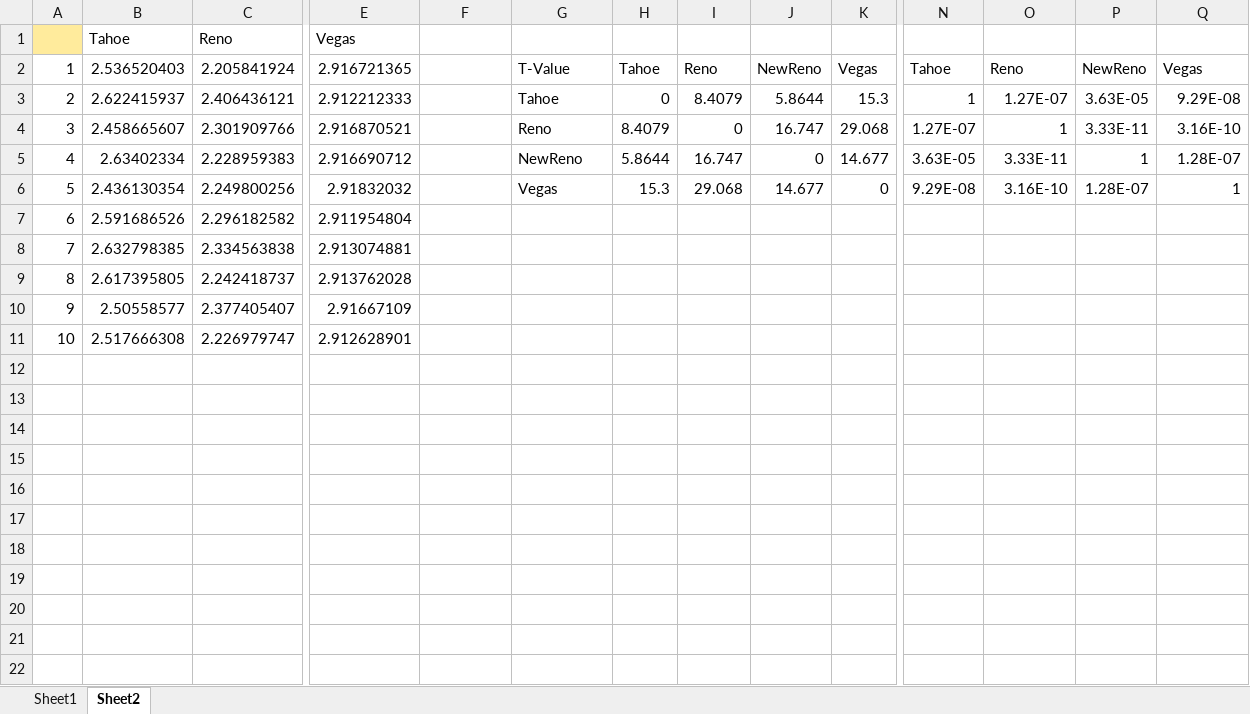
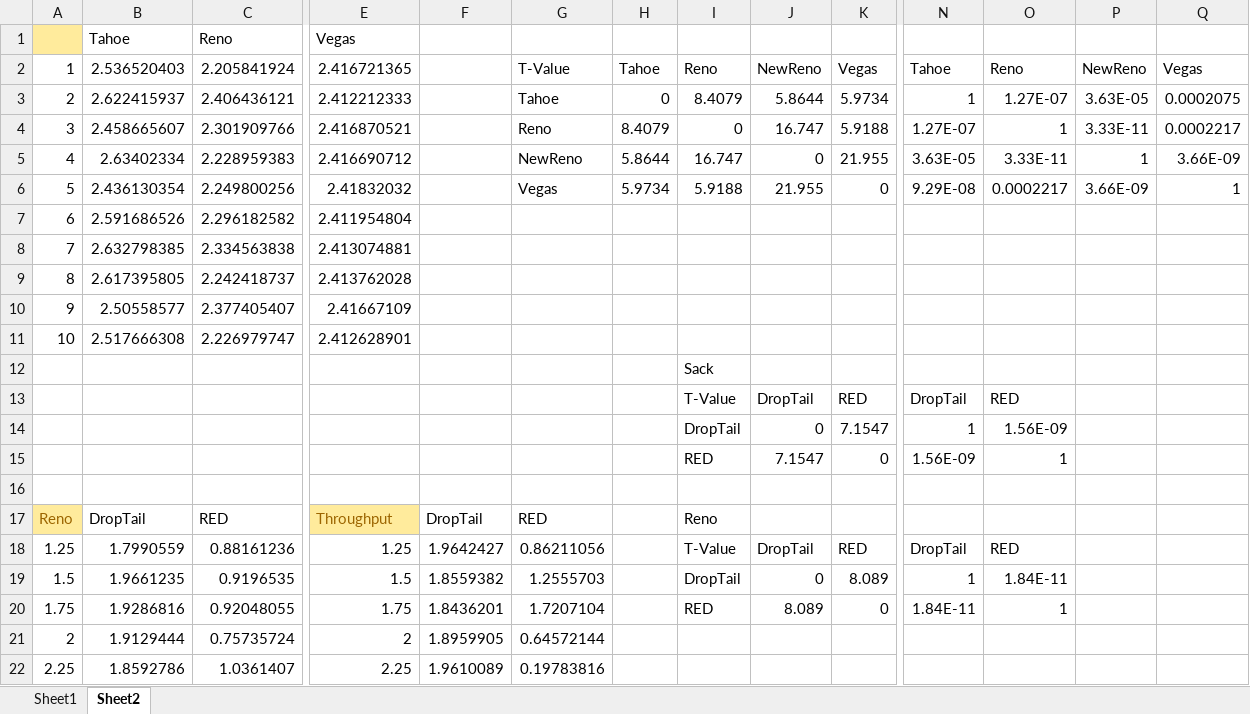
Before and after one commit to shiyu3169/Socket, an Excel workbook: Project_3/data.xlsx, sheet Sheet2, drawn as a sheet; only a part is shown, gaps mark what is left out; values as stored, in another font and other column widths than the file's, no borders; rows hold the shown columns only; the diff covers the shown part only; the diff names each change by its address in the sheet, - before the commit and + after, or states it on an @@ line.

```diff
--- a/Project_3/data.xlsx (sheet Sheet2)
+++ b/Project_3/data.xlsx (sheet Sheet2)
-E2 (Vegas): 2.916721365
+E2 (Vegas): 2.416721365
-E3 (Vegas): 2.912212333
+E3 (Vegas): 2.412212333
-K3: 15.3
+K3: 5.9734
-Q3: 9.29E-08
+Q3: 0.0002075
-E4 (Vegas): 2.916870521
+E4 (Vegas): 2.416870521
-K4: 29.068
+K4: 5.9188
-Q4: 3.16E-10
+Q4: 0.0002217
-E5 (Vegas): 2.916690712
+E5 (Vegas): 2.416690712
-K5: 14.677
+K5: 21.955
-Q5: 1.28E-07
+Q5: 3.66E-09
-E6 (Vegas): 2.91832032
+E6 (Vegas): 2.41832032
-H6: 15.3
+H6: 5.9734
-I6: 29.068
+I6: 5.9188
-J6: 14.677
+J6: 21.955
-O6: 3.16E-10
+O6: 0.0002217
-P6: 1.28E-07
+P6: 3.66E-09
-E7 (Vegas): 2.911954804
+E7 (Vegas): 2.411954804
-E8 (Vegas): 2.913074881
+E8 (Vegas): 2.413074881
-E9 (Vegas): 2.913762028
+E9 (Vegas): 2.413762028
-E10 (Vegas): 2.91667109
+E10 (Vegas): 2.41667109
-E11 (Vegas): 2.912628901
+E11 (Vegas): 2.412628901
+row 12:  |  |  |  |  |  |  | Sack
+row 13:  |  |  |  |  |  |  | T-Value | DropTail | RED | DropTail | RED
+row 14:  |  |  |  |  |  |  | DropTail | 0 | 7.1547 | 1 | 1.56E-09
+row 15:  |  |  |  |  |  |  | RED | 7.1547 | 0 | 1.56E-09 | 1
+row 16: (empty)
+row 17: Reno | DropTail | RED | Throughput | DropTail | RED |  | Reno
+row 18: 1.25 | 1.7990559 | 0.88161236 | 1.25 | 1.9642427 | 0.86211056 |  | T-Value | DropTail | RED | DropTail | RED
+row 19: 1.5 | 1.9661235 | 0.9196535 | 1.5 | 1.8559382 | 1.2555703 |  | DropTail | 0 | 8.089 | 1 | 1.84E-11
+row 20: 1.75 | 1.9286816 | 0.92048055 | 1.75 | 1.8436201 | 1.7207104 |  | RED | 8.089 | 0 | 1.84E-11 | 1
+row 21: 2 | 1.9129444 | 0.75735724 | 2 | 1.8959905 | 0.64572144
+row 22: 2.25 | 1.8592786 | 1.0361407 | 2.25 | 1.9610089 | 0.19783816
```
Also changed, not shown: 30 added rows elsewhere in this sheet.
